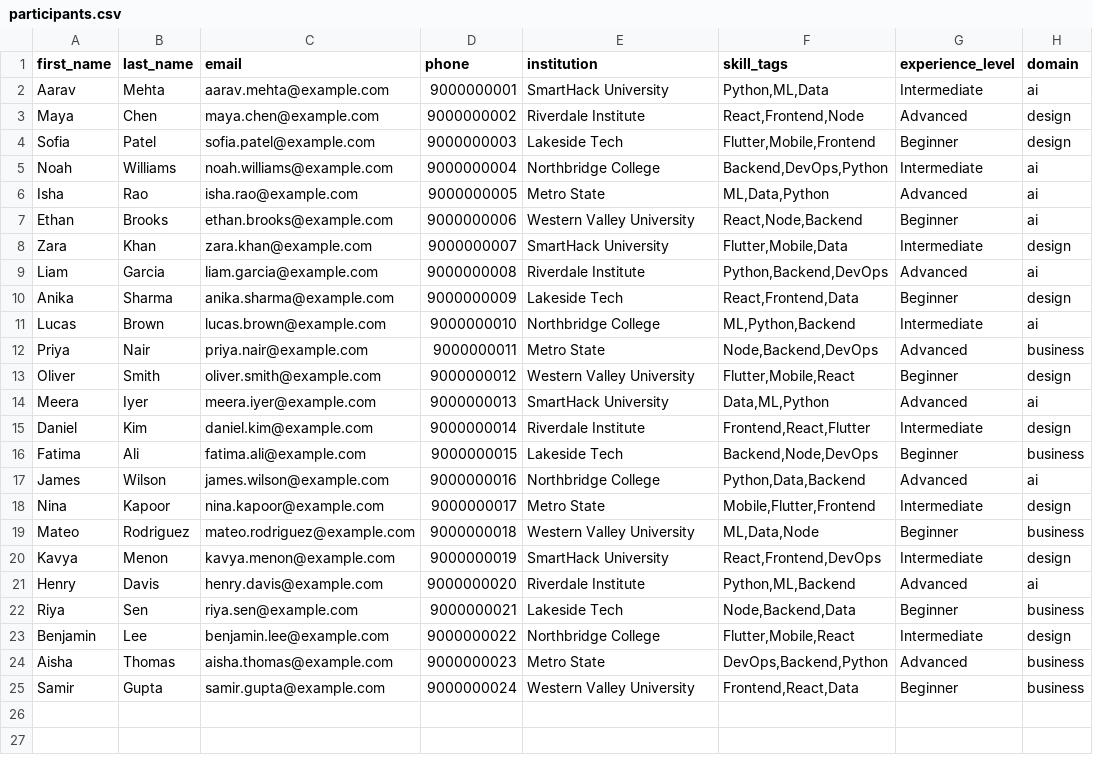
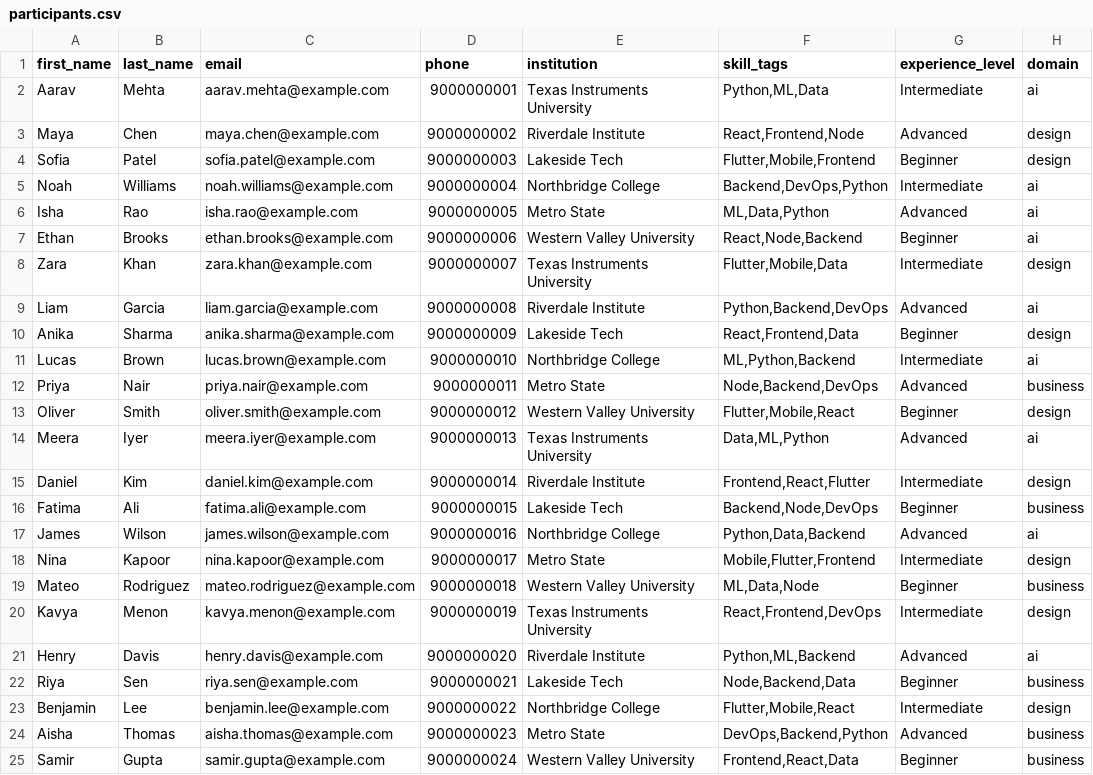
Before and after one commit to OJASWANI-tech/SmartHack, a CSV file: demo_data/participants.csv, drawn as a sheet.

```diff
--- a/demo_data/participants.csv
+++ b/demo_data/participants.csv
@@ -1,3 +1,3 @@
 first_name,last_name,email,phone,institution,skill_tags,experience_level,domain
-Aarav,Mehta,aarav.mehta@example.com,9000000001,SmartHack University,"Python,ML,Data",Intermediate,ai
+Aarav,Mehta,aarav.mehta@example.com,9000000001,Texas Instruments University,"Python,ML,Data",Intermediate,ai
 Maya,Chen,maya.chen@example.com,9000000002,Riverdale Institute,"React,Frontend,Node",Advanced,design
@@ -7,3 +7,3 @@ Isha,Rao,isha.rao@example.com,9000000005,Metro State,"ML,Data,Python",Advanced,a
 Ethan,Brooks,ethan.brooks@example.com,9000000006,Western Valley University,"React,Node,Backend",Beginner,ai
-Zara,Khan,zara.khan@example.com,9000000007,SmartHack University,"Flutter,Mobile,Data",Intermediate,design
+Zara,Khan,zara.khan@example.com,9000000007,Texas Instruments University,"Flutter,Mobile,Data",Intermediate,design
 Liam,Garcia,liam.garcia@example.com,9000000008,Riverdale Institute,"Python,Backend,DevOps",Advanced,ai
@@ -13,3 +13,3 @@ Priya,Nair,priya.nair@example.com,9000000011,Metro State,"Node,Backend,DevOps",A
 Oliver,Smith,oliver.smith@example.com,9000000012,Western Valley University,"Flutter,Mobile,React",Beginner,design
-Meera,Iyer,meera.iyer@example.com,9000000013,SmartHack University,"Data,ML,Python",Advanced,ai
+Meera,Iyer,meera.iyer@example.com,9000000013,Texas Instruments University,"Data,ML,Python",Advanced,ai
 Daniel,Kim,daniel.kim@example.com,9000000014,Riverdale Institute,"Frontend,React,Flutter",Intermediate,design
@@ -19,3 +19,3 @@ Nina,Kapoor,nina.kapoor@example.com,9000000017,Metro State,"Mobile,Flutter,Front
 Mateo,Rodriguez,mateo.rodriguez@example.com,9000000018,Western Valley University,"ML,Data,Node",Beginner,business
-Kavya,Menon,kavya.menon@example.com,9000000019,SmartHack University,"React,Frontend,DevOps",Intermediate,design
+Kavya,Menon,kavya.menon@example.com,9000000019,Texas Instruments University,"React,Frontend,DevOps",Intermediate,design
 Henry,Davis,henry.davis@example.com,9000000020,Riverdale Institute,"Python,ML,Backend",Advanced,ai
```
Also changed, not shown: 2 other files.
